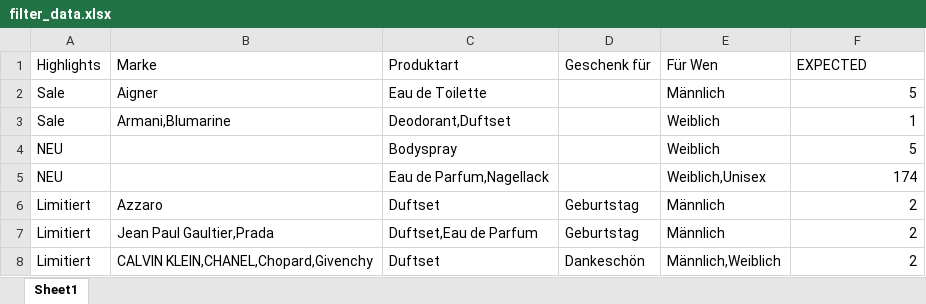
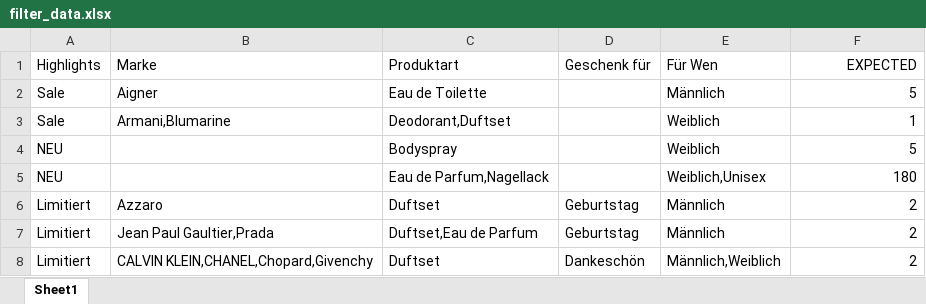
Before and after one commit to gianlucaDp/E2E_Exercise, an Excel workbook: data/filter_data.xlsx, sheet Sheet1, drawn as a sheet; values as stored, in another font and other column widths than the file's, no borders; the diff names each change by its address in the sheet, - before the commit and + after, or states it on an @@ line.

Commit message:
Updated filter data

```diff
--- a/data/filter_data.xlsx (sheet Sheet1)
+++ b/data/filter_data.xlsx (sheet Sheet1)
-F1 alignment: left
+F1 alignment: right
-F5 (EXPECTED): 174
+F5 (EXPECTED): 180
```
